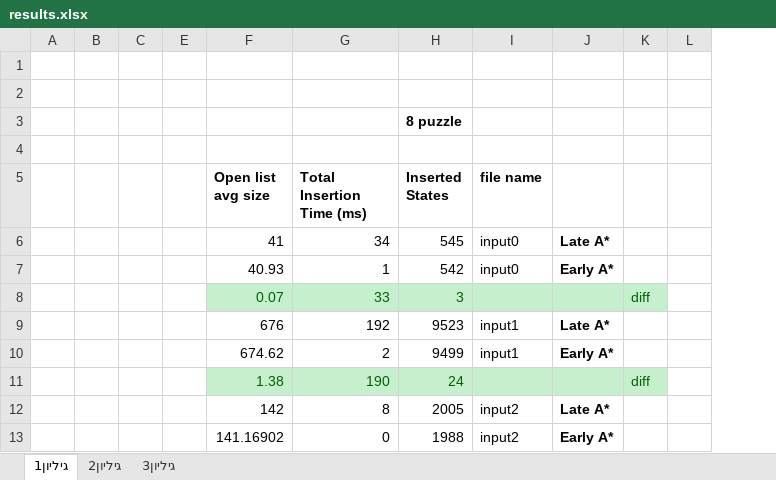
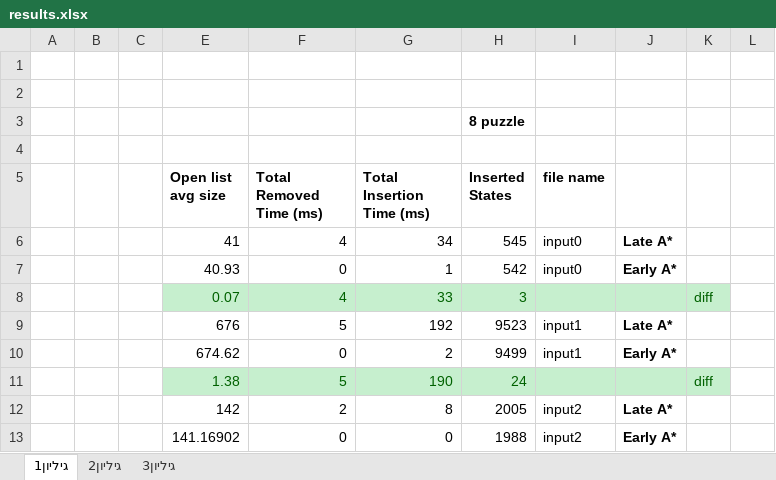
Before and after one commit to Ofir408/PuzzleSolver, an Excel workbook: data/results.xlsx, sheet גיליון1, drawn as a sheet; only a part is shown; values as stored, in another font and other column widths than the file's, no borders; removed rows and columns are numbered as before the commit, all else as after; the diff names each change by its address in the sheet, - before the commit and + after, or states it on an @@ line.

Commit message:
Updated results.xlsx

```diff
--- a/data/results.xlsx (sheet גיליון1)
+++ b/data/results.xlsx (sheet גיליון1)
-column E, empty
+column F (Total Removed Time (ms)), rows 6-13: 4 | 0 | 4 | 5 | 0 | 5 | 2 | 0
```
Also changed, not shown: formulas that keep their value.
